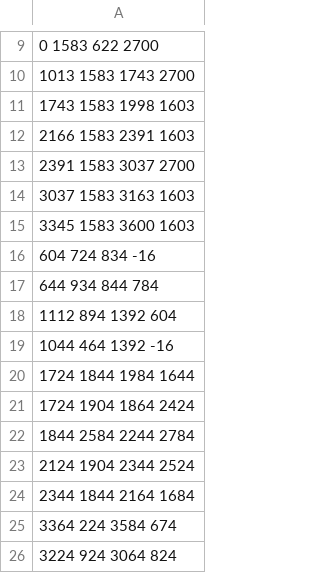
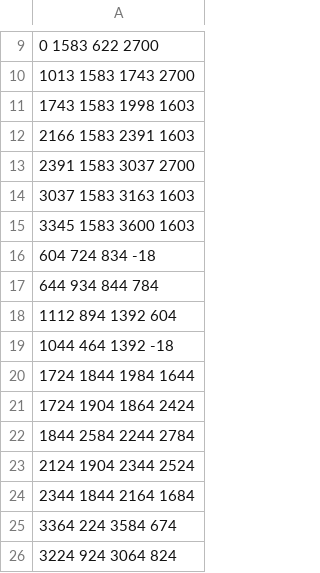
Before and after one commit to avanturen/Final_project, a CSV file: collide_map.csv, drawn as a sheet; only a part is shown, gaps mark what is left out.

Commit message:
collisions

```diff
--- a/collide_map.csv
+++ b/collide_map.csv
@@ -15,6 +15,6 @@
 3345 1583 3600 1603
-604 724 834 -16
+604 724 834 -18
 644 934 844 784
 1112 894 1392 604
-1044 464 1392 -16
+1044 464 1392 -18
 1724 1844 1984 1644
```
